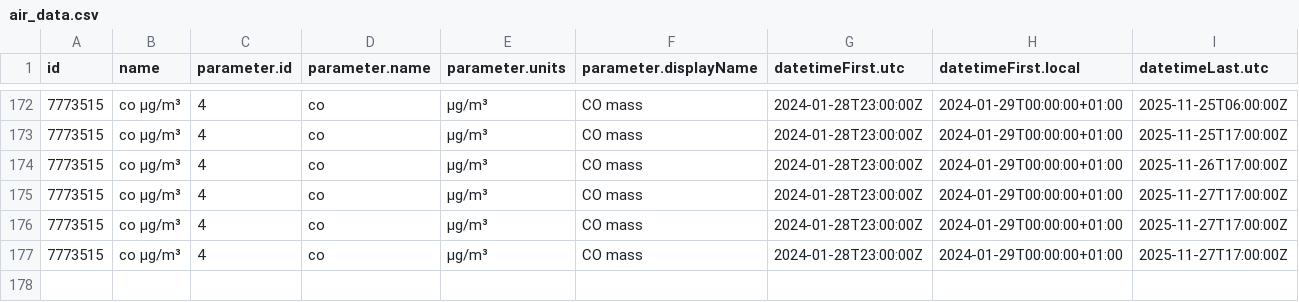
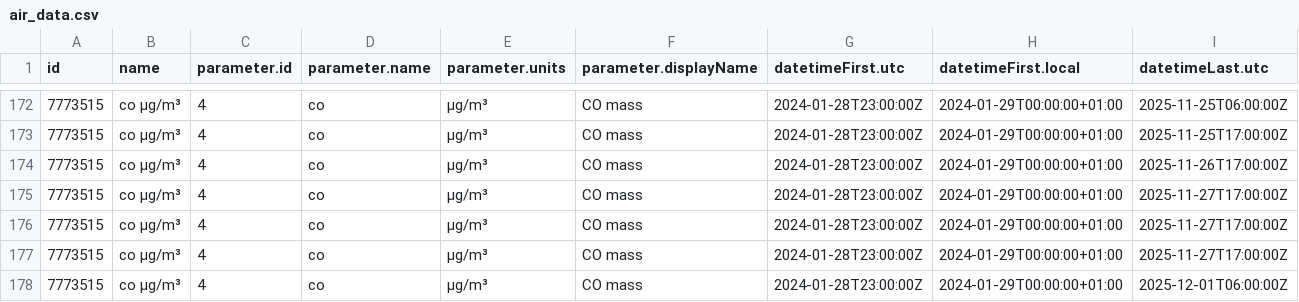
Before and after one commit to vncgabriel/practica08-airquality, a CSV file: data/air_data.csv, drawn as a sheet; only a part is shown, gaps mark what is left out; rows hold the shown columns only; the diff names each change by its address in the sheet, - before the commit and + after, or states it on an @@ line.

Commit message:
Updating Data

```diff
--- a/data/air_data.csv
+++ b/data/air_data.csv
+row 178: 7773515 | co µg/m³ | 4 | co | µg/m³ | CO mass | 2024-01-28T23:00:00Z | 2024-01-29T00:00:00+01:00 | 2025-12-01T06:00:00Z
```
